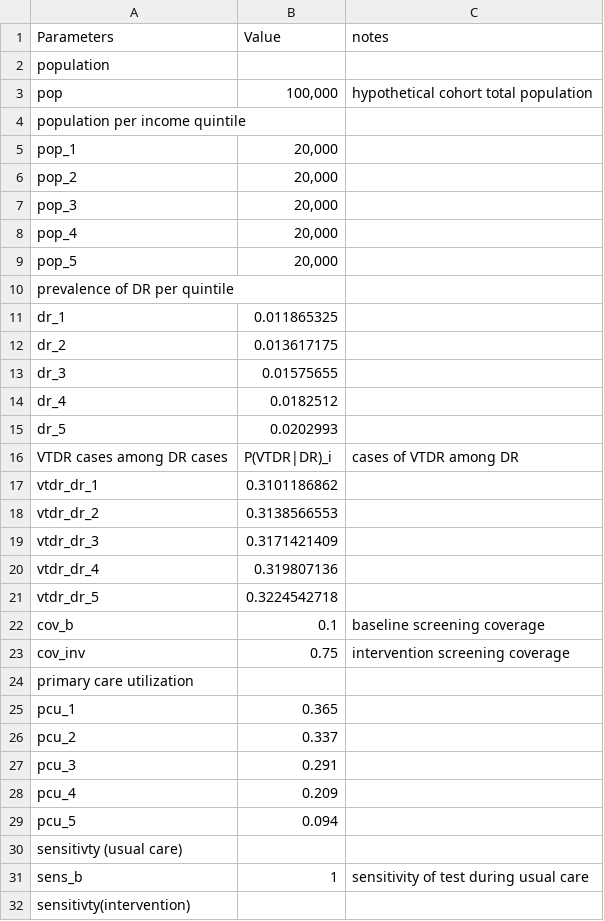
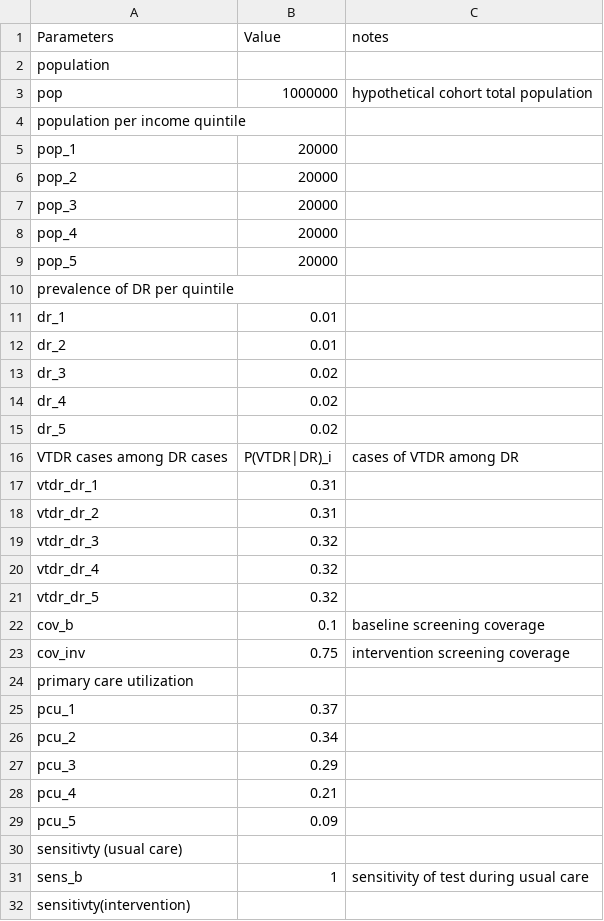
Before and after one commit to jingyiliu6/GHP201-final-project, a CSV file: Input table.csv, drawn as a sheet; only a part is shown; the diff covers the shown part only.

```diff
--- a/Input table.csv
+++ b/Input table.csv
@@ -2,21 +2,21 @@ Parameters,Value,notes
 population ,,
-pop,"100,000",hypothetical cohort total population
+pop,1000000,hypothetical cohort total population
 population per income quintile,,
-pop_1,"20,000",
-pop_2,"20,000",
-pop_3,"20,000",
-pop_4,"20,000",
-pop_5,"20,000",
+pop_1,20000,
+pop_2,20000,
+pop_3,20000,
+pop_4,20000,
+pop_5,20000,
 prevalence of DR per quintile,,
-dr_1,0.011865325,
-dr_2,0.013617175,
-dr_3,0.01575655,
-dr_4,0.0182512,
-dr_5,0.0202993,
+dr_1,0.01,
+dr_2,0.01,
+dr_3,0.02,
+dr_4,0.02,
+dr_5,0.02,
 VTDR cases among DR cases,P(VTDR|DR)_i ,cases of VTDR among DR
-vtdr_dr_1,0.3101186862,
-vtdr_dr_2,0.3138566553,
-vtdr_dr_3,0.3171421409,
-vtdr_dr_4,0.319807136,
-vtdr_dr_5,0.3224542718,
+vtdr_dr_1,0.31,
+vtdr_dr_2,0.31,
+vtdr_dr_3,0.32,
+vtdr_dr_4,0.32,
+vtdr_dr_5,0.32,
 cov_b,0.1,baseline screening coverage
@@ -24,7 +24,7 @@ cov_inv,0.75,intervention screening coverage
 primary care utilization,,
-pcu_1,0.365,
-pcu_2,0.337,
-pcu_3,0.291,
-pcu_4,0.209,
-pcu_5,0.094,
+pcu_1,0.37,
+pcu_2,0.34,
+pcu_3,0.29,
+pcu_4,0.21,
+pcu_5,0.09,
 sensitivty (usual care),,
```
Also changed, not shown: 19 added rows elsewhere in this file, 1 other file.
